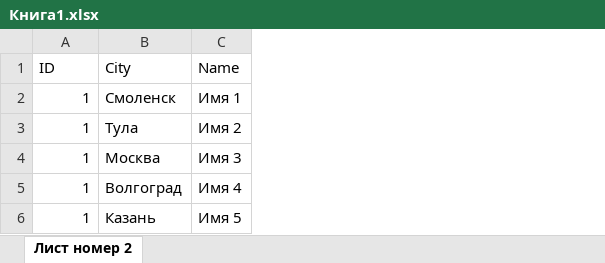
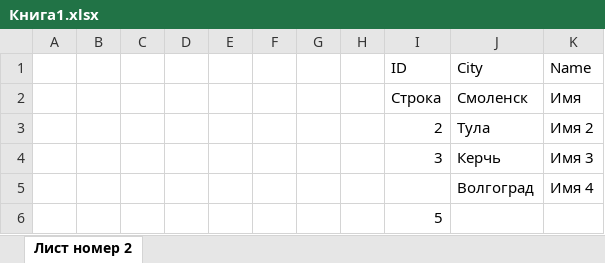
Before and after one commit to Lephin/universalParser.ru, an Excel workbook: web/uploads/Книга1.xlsx, sheet Лист номер 2, drawn as a sheet; values as stored, in another font and other column widths than the file's, no borders; removed rows and columns are numbered as before the commit, all else as after; the diff names each change by its address in the sheet, - before the commit and + after, or states it on an @@ line.

```diff
--- a/web/uploads/Книга1.xlsx (sheet Лист номер 2)
+++ b/web/uploads/Книга1.xlsx (sheet Лист номер 2)
+column A, empty
+column B, empty
+column C, empty
+column D, empty
+column E, empty
+column F, empty
+column G, empty
+column H, empty
-I2 (ID): 1
+I2 (ID): Строка
-K2 (Name): Имя 1
+K2 (Name): Имя
-I3 (ID): 1
+I3 (ID): 2
-row 4: 1 | Москва | Имя 3
+row 4:  |  |  |  |  |  |  |  | 3 | Керчь | Имя 3
-I5 (ID): 1
+I5 (ID): (empty)
-row 6: 1 | Казань | Имя 5
+row 6:  |  |  |  |  |  |  |  | 5
```
Also changed, not shown: 10 other files.
